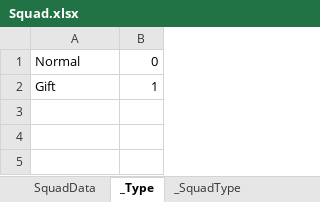
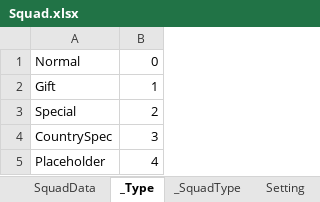
Before and after one commit to wu1274704958/bililive_dm, an Excel workbook: resource/excel/Squad.xlsx, sheet _Type, drawn as a sheet; values as stored, in another font and other column widths than the file's, no borders; the diff names each change by its address in the sheet, - before the commit and + after, or states it on an @@ line.

```diff
--- a/resource/excel/Squad.xlsx (sheet _Type)
+++ b/resource/excel/Squad.xlsx (sheet _Type)
+sheet tab: Setting
+row 3: Special | 2
+row 4: CountrySpec | 3
+row 5: Placeholder | 4
```
Also changed, not shown: sheet SquadData, formulas that keep their value, 39 other files.
